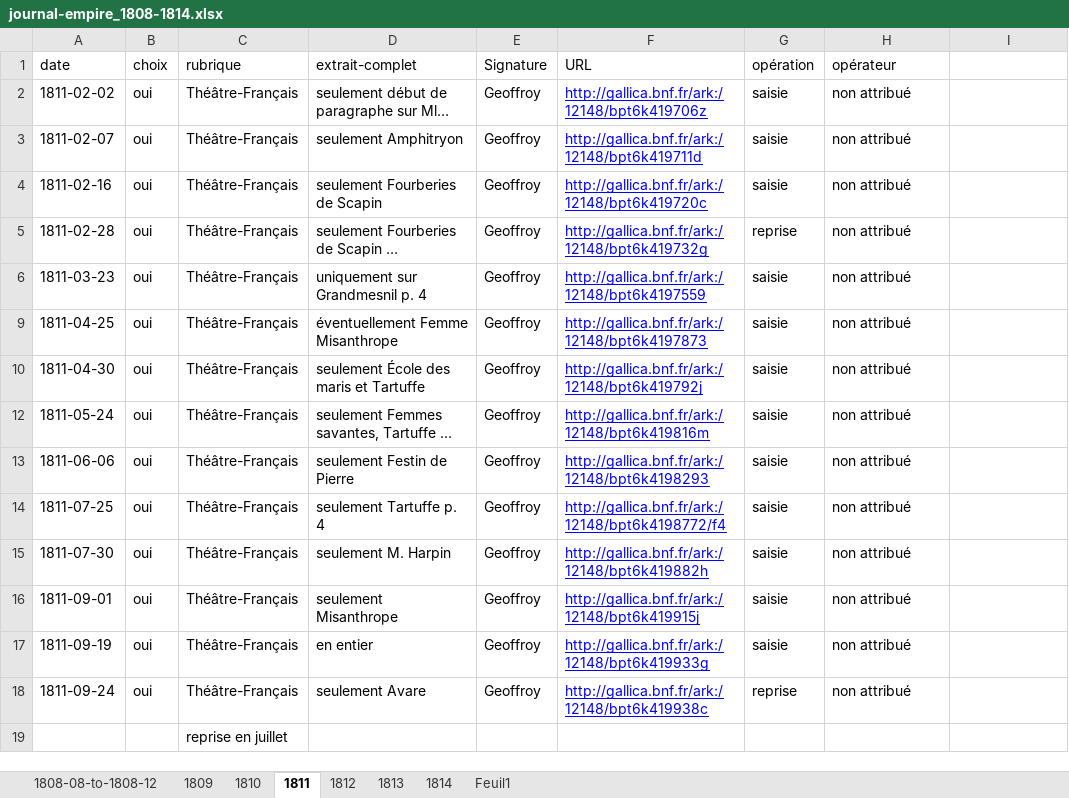
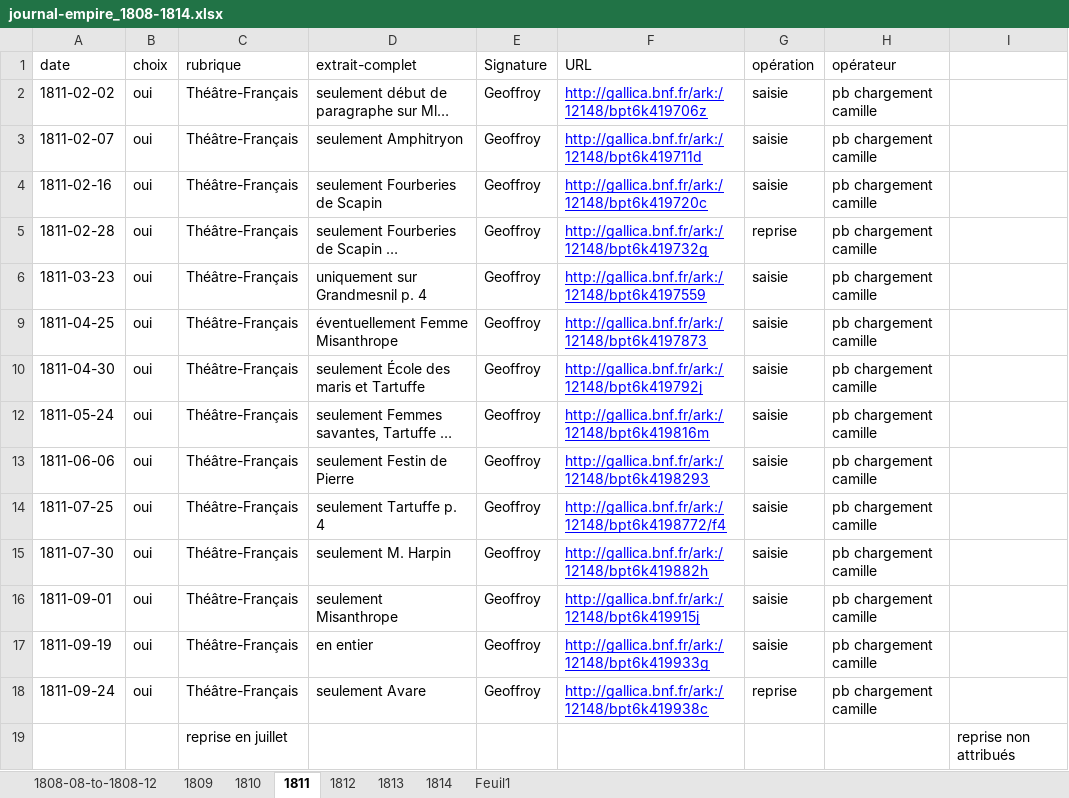
Before and after one commit to OBVIL/moliere, an Excel workbook: jdd/journal-empire_1808-1814.xlsx, sheet 1811, drawn as a sheet; long unchanged cells end in …; values as stored, in another font and other column widths than the file's, no borders; conditional formats not drawn; the diff names each change by its address in the sheet, - before the commit and + after, or states it on an @@ line.

```diff
--- a/jdd/journal-empire_1808-1814.xlsx (sheet 1811)
+++ b/jdd/journal-empire_1808-1814.xlsx (sheet 1811)
-H2:H6 (opérateur): non attribué
+H2:H6 (opérateur): pb chargement camille
-H9:H10 (opérateur): non attribué
+H9:H10 (opérateur): pb chargement camille
-H12:H18 (opérateur): non attribué
+H12:H18 (opérateur): pb chargement camille
-I19: (empty)
+I19: reprise non attribués
```
Also changed, not shown: sheet 1810, sheet 1808-08-to-1808-12, sheet 1809, sheet Feuil1.
